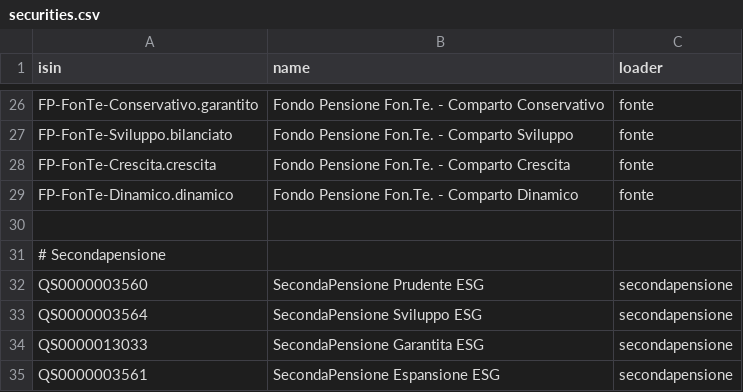
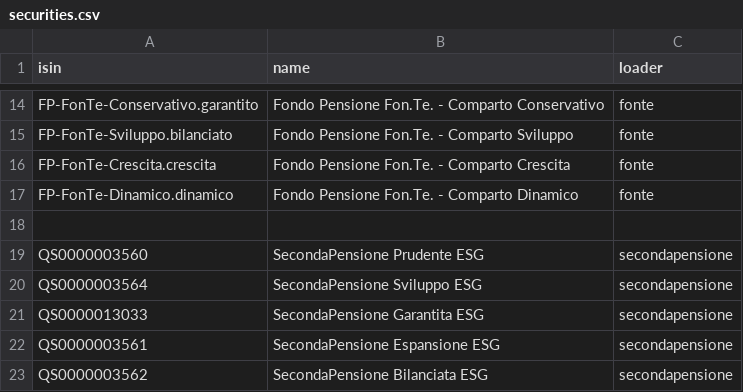
Before and after one commit to ananni13/portfolio-performance, a CSV file: securities.csv, drawn as a sheet; only a part is shown, gaps mark what is left out; the shorter side is filled out with more unchanged rows; the diff covers the shown part only.

Commit message:
remove comments

```diff
--- a/securities.csv
+++ b/securities.csv
@@ -30,3 +18,2 @@ isin,name,loader
 
-# Secondapensione
 "QS0000003560","SecondaPensione Prudente ESG","secondapensione"
```
Also changed, not shown: 15 removed rows and 1 moved row elsewhere in this file.
